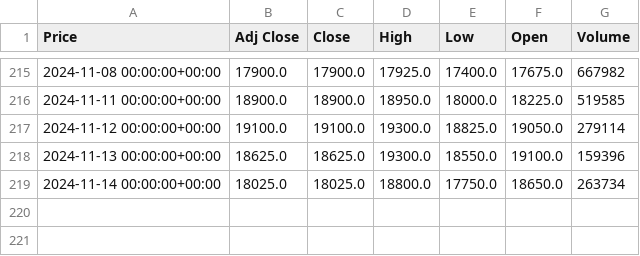
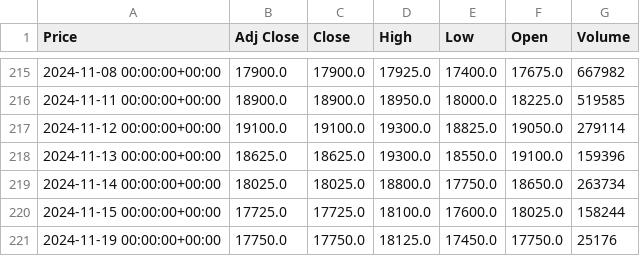
Before and after one commit to julian-e-negrete/AlgoTrading, a CSV file: finance/csv/MELI.BA_data.csv, drawn as a sheet; only a part is shown, gaps mark what is left out; the diff names each change by its address in the sheet, - before the commit and + after, or states it on an @@ line.

```diff
--- a/finance/csv/MELI.BA_data.csv
+++ b/finance/csv/MELI.BA_data.csv
+row 220: 2024-11-15 00:00:00+00:00 | 17725.0 | 17725.0 | 18100.0 | 17600.0 | 18025.0 | 158244
+row 221: 2024-11-19 00:00:00+00:00 | 17750.0 | 17750.0 | 18125.0 | 17450.0 | 17750.0 | 25176
```
Also changed, not shown: finance/csv/AMZN.BA_data.csv, finance/csv/TSLA.BA_data.csv, 7 other files.
